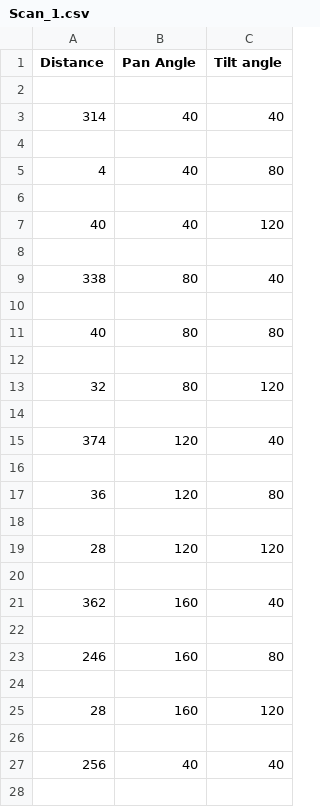
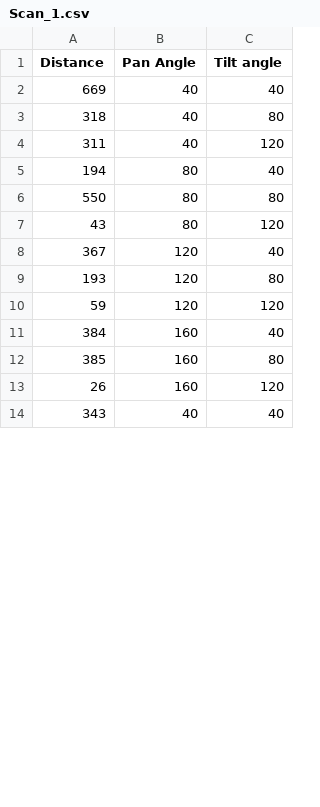
Before and after one commit to veskew/PIE-Mini-Project-2, a CSV file: Scan_1.csv, drawn as a sheet; only a part is shown; the diff covers the shown part only.

```diff
--- a/Scan_1.csv
+++ b/Scan_1.csv
@@ -1,28 +1,14 @@
 Distance,Pan Angle,Tilt angle
-
-314,40,40
-
-4,40,80
-
-40,40,120
-
-338,80,40
-
-40,80,80
-
-32,80,120
-
-374,120,40
-
-36,120,80
-
-28,120,120
-
-362,160,40
-
-246,160,80
-
-28,160,120
-
-256,40,40
-
+669,40,40
+318,40,80
+311,40,120
+194,80,40
+550,80,80
+43,80,120
+367,120,40
+193,120,80
+59,120,120
+384,160,40
+385,160,80
+26,160,120
+343,40,40
```
Also changed, not shown: 3 added rows, 7 removed rows and 8 edited cells elsewhere in this file, 2 other files.
